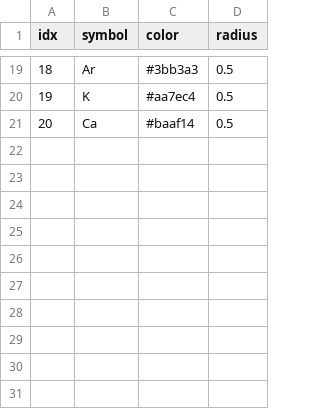
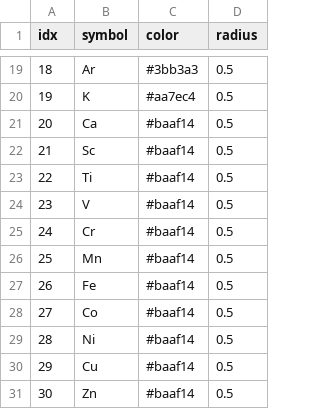
Before and after one commit to feifeiboys/pywfn, a CSV file: pywfn/data/elements.csv, drawn as a sheet; only a part is shown, gaps mark what is left out.

```diff
--- a/pywfn/data/elements.csv
+++ b/pywfn/data/elements.csv
@@ -21 +21,11 @@ idx,symbol,color,radius
 20,Ca,#baaf14,0.5
+21,Sc,#baaf14,0.5
+22,Ti,#baaf14,0.5
+23,V,#baaf14,0.5
+24,Cr,#baaf14,0.5
+25,Mn,#baaf14,0.5
+26,Fe,#baaf14,0.5
+27,Co,#baaf14,0.5
+28,Ni,#baaf14,0.5
+29,Cu,#baaf14,0.5
+30,Zn,#baaf14,0.5
```
Also changed, not shown: 19 other files.
